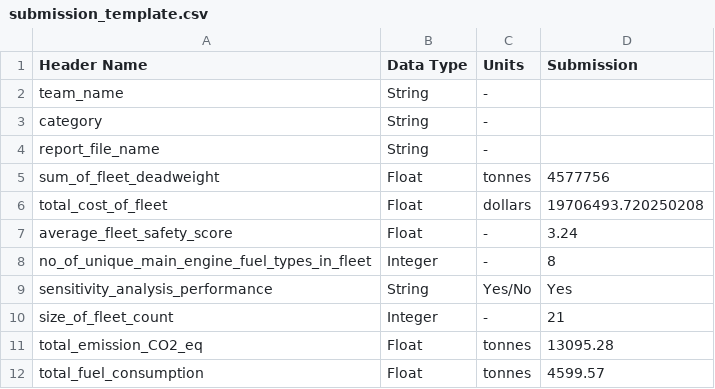
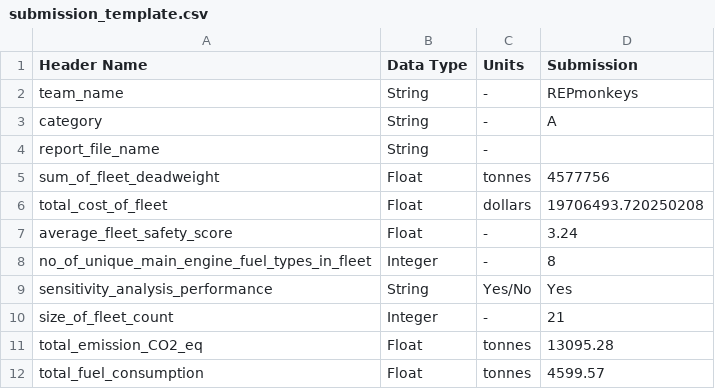
Before and after one commit to gsharsh/MaritimeHack, a CSV file: outputs/submission/submission_template.csv, drawn as a sheet.

```diff
--- a/outputs/submission/submission_template.csv
+++ b/outputs/submission/submission_template.csv
@@ -1,4 +1,4 @@
 Header Name,Data Type,Units,Submission
-team_name,String,-,
-category,String,-,
+team_name,String,-,REPmonkeys
+category,String,-,A
 report_file_name,String,-,
```
Also changed, not shown: 3 other files.
